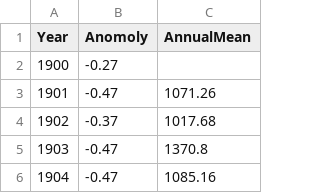
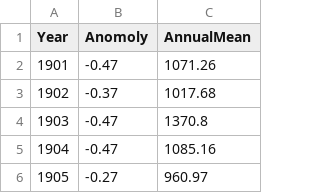
Before and after one commit to AudeAllen/PDA_Project2, a CSV file: Roughwork_Irish/Plots/Temperatures_1900-2022_Ireland.csv, drawn as a sheet; only a part is shown; the shorter side is filled out with more unchanged rows.

```diff
--- a/Roughwork_Irish/Plots/Temperatures_1900-2022_Ireland.csv
+++ b/Roughwork_Irish/Plots/Temperatures_1900-2022_Ireland.csv
@@ -1,3 +1,2 @@
 Year,Anomoly,AnnualMean
-1900,-0.27,
 1901,-0.47,1071.26
```
Also changed, not shown: 9 other files.
